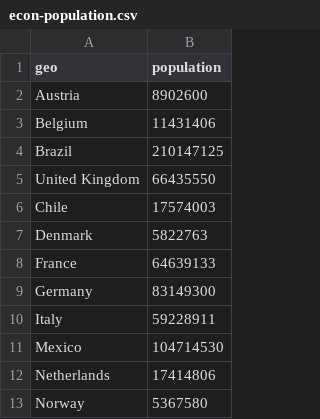
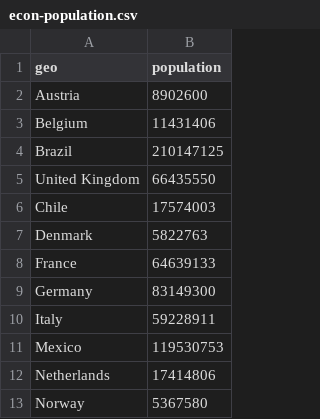
Before and after one commit to phebo/covid-19projections, a CSV file: input/econ-population.csv, drawn as a sheet; only a part is shown.

Commit message:
Update data

```diff
--- a/input/econ-population.csv
+++ b/input/econ-population.csv
@@ -10,3 +10,3 @@ Germany,83149300
 Italy,59228911
-Mexico,104714530
+Mexico,119530753
 Netherlands,17414806
```
Also changed, not shown: 2 other files.
